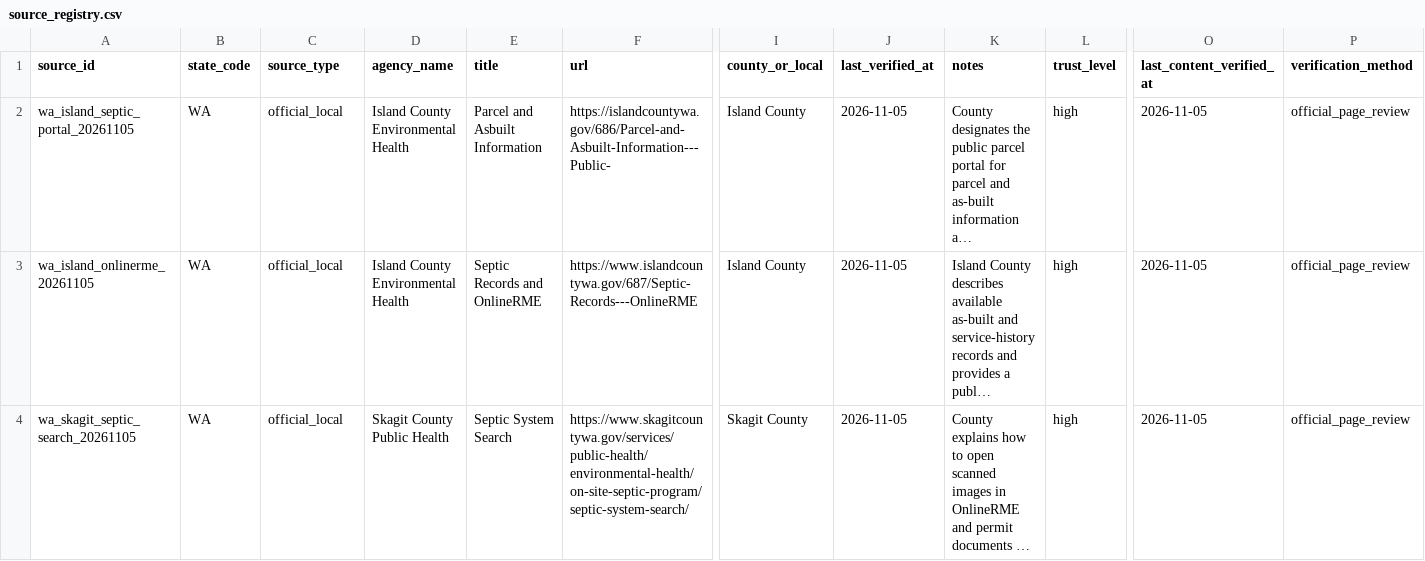
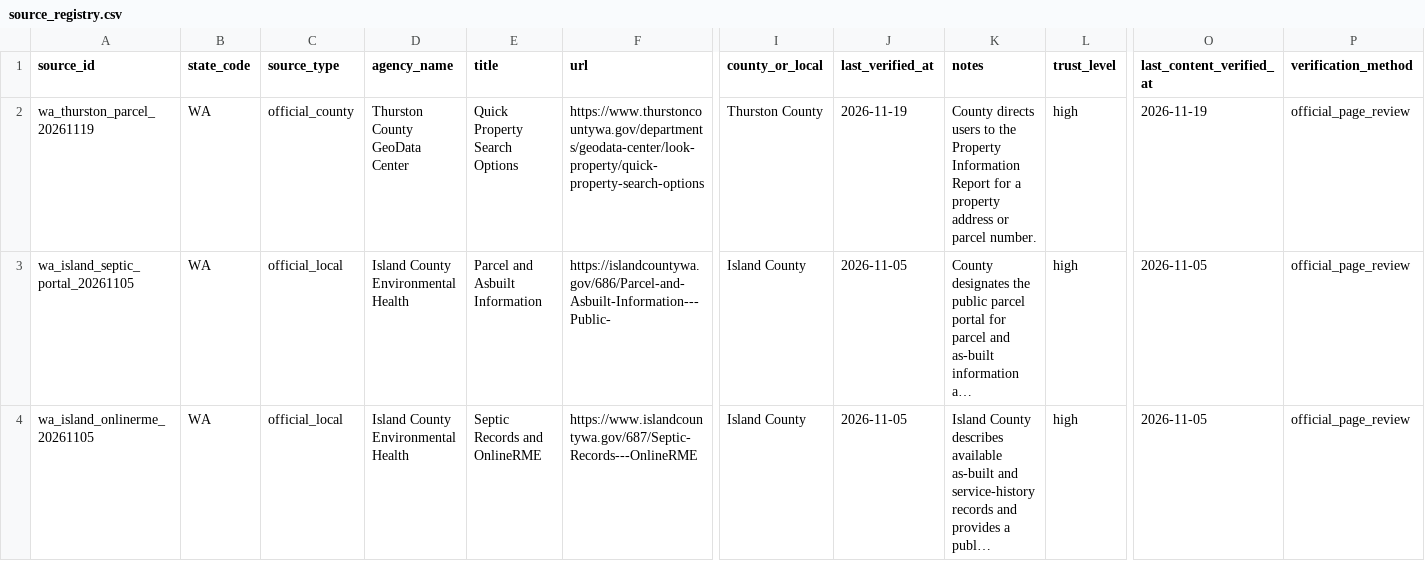
Before and after one commit to ichbinhyeok/septic, a CSV file: data/raw/source_registry.csv, drawn as a sheet; only a part is shown, gaps mark what is left out; the shorter side is filled out with more unchanged rows; long unchanged cells end in …; rows hold the shown columns only; the diff names each change by its address in the sheet, - before the commit and + after, or states it on an @@ line.

Commit message:
Improve records search entry points and saved inquiry attribution

```diff
--- a/data/raw/source_registry.csv
+++ b/data/raw/source_registry.csv
+row 2: wa_thurston_parcel_20261119 | WA | official_county | Thurston County GeoData Center | Quick Property Search Options | https://www.thurstoncountywa.gov/departments/geodata-center/look-property/quick-property-search-options | Thurston County | 2026-11-19 | County directs users to the Property Information Report for a property address or parcel number. | high | 2026-11-19 | official_page_review
```
Also changed, not shown: 33 other files.
